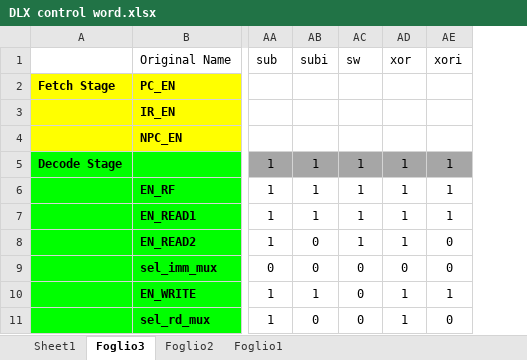
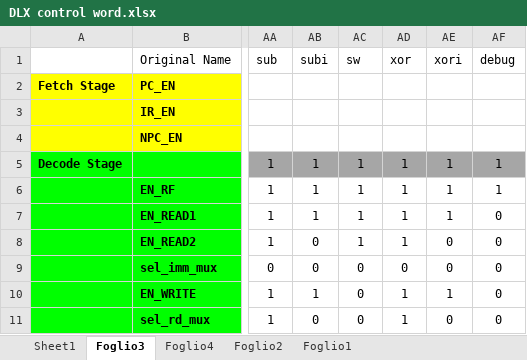
Before and after one commit to nicosilverx/dlx_project, an Excel workbook: docs/DLX control word.xlsx, sheet Foglio3, drawn as a sheet; only a part is shown, gaps mark what is left out; values as stored, in another font and other column widths than the file's, no borders; the diff names each change by its address in the sheet, - before the commit and + after, or states it on an @@ line.

```diff
--- a/docs/DLX control word.xlsx (sheet Foglio3)
+++ b/docs/DLX control word.xlsx (sheet Foglio3)
+sheet tab: Foglio4
+column AF (debug), rows 5-11: 1 | 1 | 0 | 0 | 0 | 0 | 0
```
Also changed, not shown: sheet Foglio2, 16 other files.
